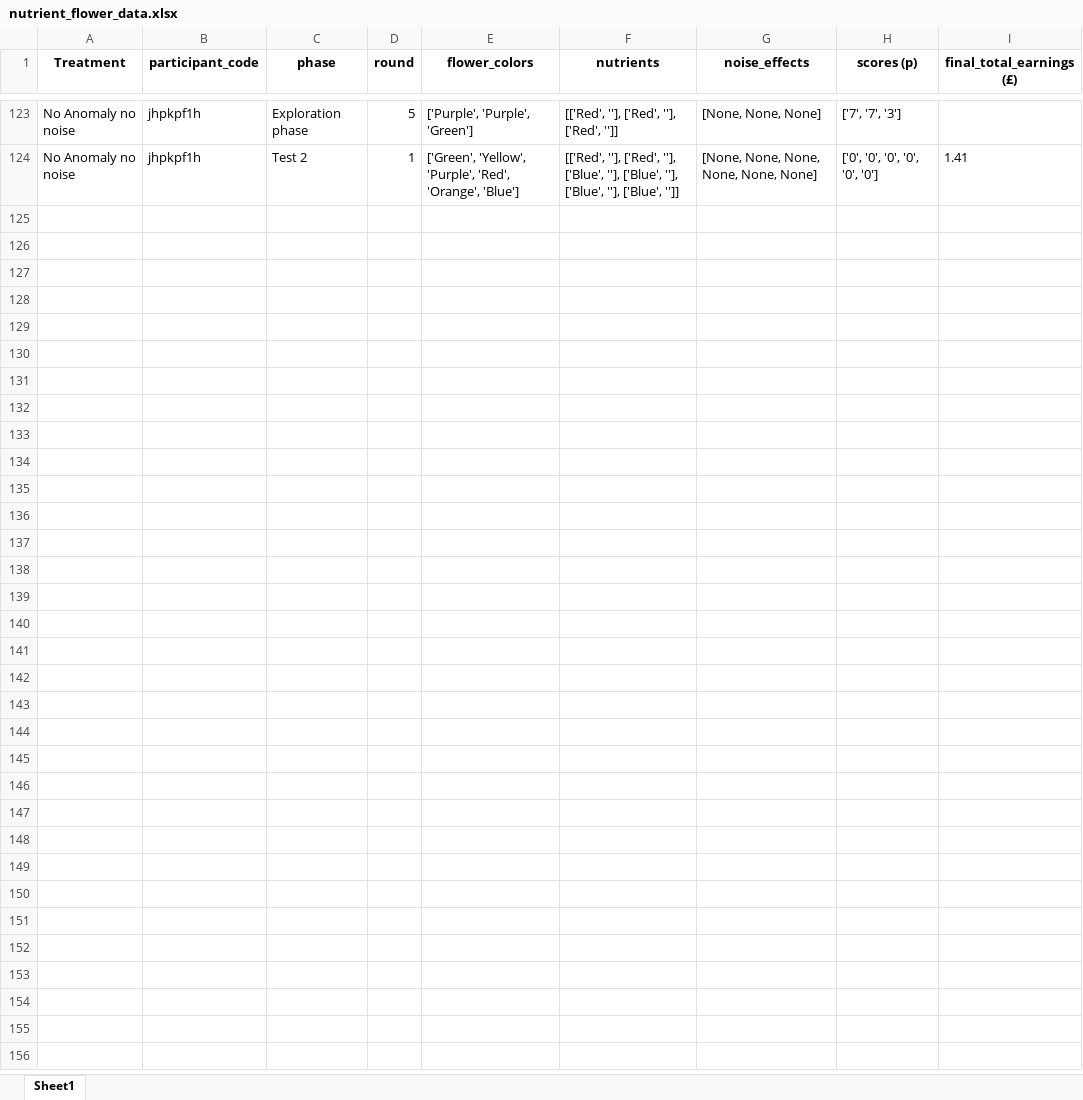
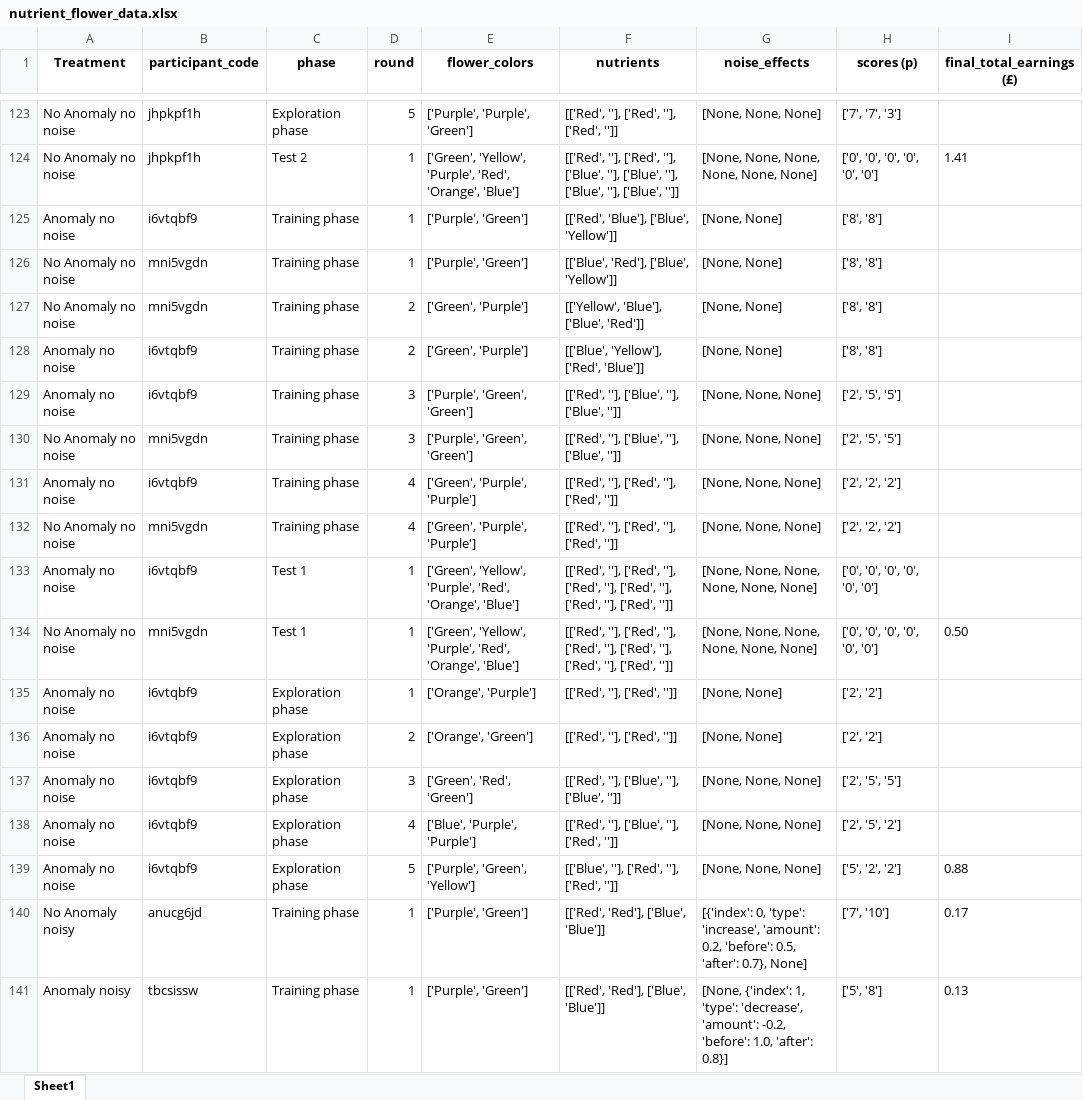
Before and after one commit to AnaAGUERRE/Paradigm-shift, an Excel workbook: nutrient_flower_data.xlsx, sheet Sheet1, drawn as a sheet; only a part is shown, gaps mark what is left out; values as stored, in another font and other column widths than the file's, no borders; the diff names each change by its address in the sheet, - before the commit and + after, or states it on an @@ line.

Commit message:
Modify all the treatments and scorings to match

```diff
--- a/nutrient_flower_data.xlsx (sheet Sheet1)
+++ b/nutrient_flower_data.xlsx (sheet Sheet1)
+row 125: Anomaly no noise | i6vtqbf9 | Training phase | 1 | ['Purple', 'Green'] | [['Red', 'Blue'], ['Blue', 'Yellow']] | [None, None] | ['8', '8']
+row 126: No Anomaly no noise | mni5vgdn | Training phase | 1 | ['Purple', 'Green'] | [['Blue', 'Red'], ['Blue', 'Yellow']] | [None, None] | ['8', '8']
+row 127: No Anomaly no noise | mni5vgdn | Training phase | 2 | ['Green', 'Purple'] | [['Yellow', 'Blue'], ['Blue', 'Red']] | [None, None] | ['8', '8']
+row 128: Anomaly no noise | i6vtqbf9 | Training phase | 2 | ['Green', 'Purple'] | [['Blue', 'Yellow'], ['Red', 'Blue']] | [None, None] | ['8', '8']
+row 129: Anomaly no noise | i6vtqbf9 | Training phase | 3 | ['Purple', 'Green', 'Green'] | [['Red', ''], ['Blue', ''], ['Blue', '']] | [None, None, None] | ['2', '5', '5']
+row 130: No Anomaly no noise | mni5vgdn | Training phase | 3 | ['Purple', 'Green', 'Green'] | [['Red', ''], ['Blue', ''], ['Blue', '']] | [None, None, None] | ['2', '5', '5']
+row 131: Anomaly no noise | i6vtqbf9 | Training phase | 4 | ['Green', 'Purple', 'Purple'] | [['Red', ''], ['Red', ''], ['Red', '']] | [None, None, None] | ['2', '2', '2']
+row 132: No Anomaly no noise | mni5vgdn | Training phase | 4 | ['Green', 'Purple', 'Purple'] | [['Red', ''], ['Red', ''], ['Red', '']] | [None, None, None] | ['2', '2', '2']
+row 133: Anomaly no noise | i6vtqbf9 | Test 1 | 1 | ['Green', 'Yellow', 'Purple', 'Red', 'Orange', 'Blue'] | [['Red', ''], ['Red', ''], ['Red', ''], ['Red', ''], ['Red', ''], ['Red', '']] | [None, None, None, None, None, None] | ['0', '0', '0', '0', '0', '0']
+row 134: No Anomaly no noise | mni5vgdn | Test 1 | 1 | ['Green', 'Yellow', 'Purple', 'Red', 'Orange', 'Blue'] | [['Red', ''], ['Red', ''], ['Red', ''], ['Red', ''], ['Red', ''], ['Red', '']] | [None, None, None, None, None, None] | ['0', '0', '0', '0', '0', '0'] | 0.50
+row 135: Anomaly no noise | i6vtqbf9 | Exploration phase | 1 | ['Orange', 'Purple'] | [['Red', ''], ['Red', '']] | [None, None] | ['2', '2']
+row 136: Anomaly no noise | i6vtqbf9 | Exploration phase | 2 | ['Orange', 'Green'] | [['Red', ''], ['Red', '']] | [None, None] | ['2', '2']
+row 137: Anomaly no noise | i6vtqbf9 | Exploration phase | 3 | ['Green', 'Red', 'Green'] | [['Red', ''], ['Blue', ''], ['Blue', '']] | [None, None, None] | ['2', '5', '5']
+row 138: Anomaly no noise | i6vtqbf9 | Exploration phase | 4 | ['Blue', 'Purple', 'Purple'] | [['Red', ''], ['Blue', ''], ['Red', '']] | [None, None, None] | ['2', '5', '2']
+row 139: Anomaly no noise | i6vtqbf9 | Exploration phase | 5 | ['Purple', 'Green', 'Yellow'] | [['Blue', ''], ['Red', ''], ['Red', '']] | [None, None, None] | ['5', '2', '2'] | 0.88
+row 140: No Anomaly noisy | anucg6jd | Training phase | 1 | ['Purple', 'Green'] | [['Red', 'Red'], ['Blue', 'Blue']] | [{'index': 0, 'type': 'increase', 'amount': 0.2, 'before': 0.5, 'after': 0.7}, None] | ['7', '10'] | 0.17
+row 141: Anomaly noisy | tbcsissw | Training phase | 1 | ['Purple', 'Green'] | [['Red', 'Red'], ['Blue', 'Blue']] | [None, {'index': 1, 'type': 'decrease', 'amount': -0.2, 'before': 1.0, 'after': 0.8}] | ['5', '8'] | 0.13
```
Also changed, not shown: 2 other files.
